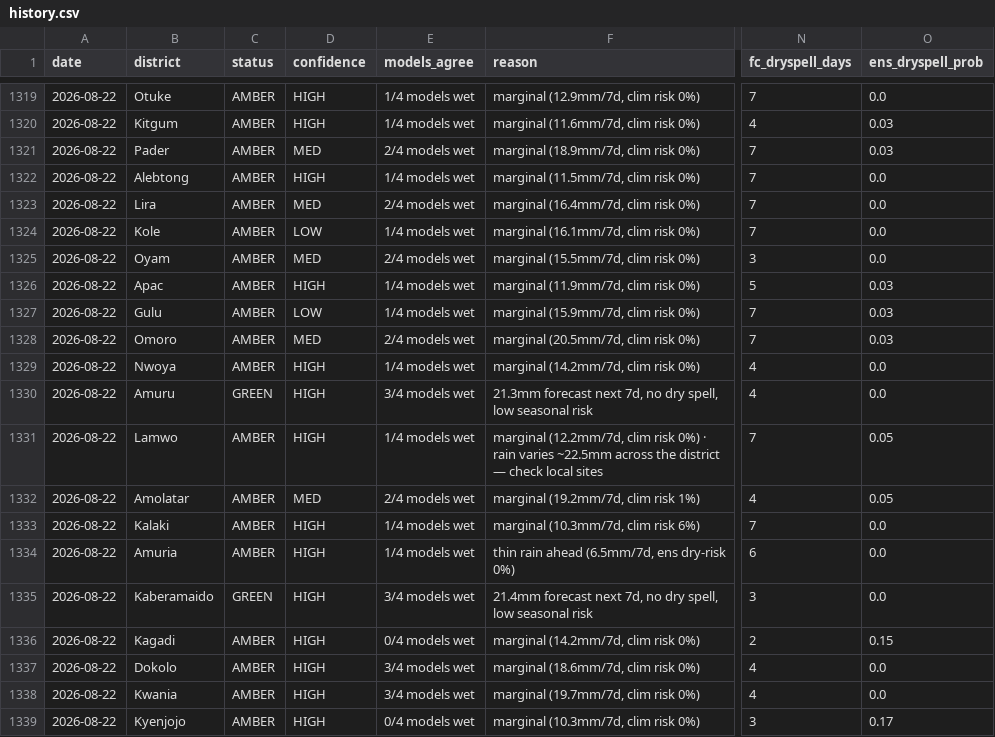
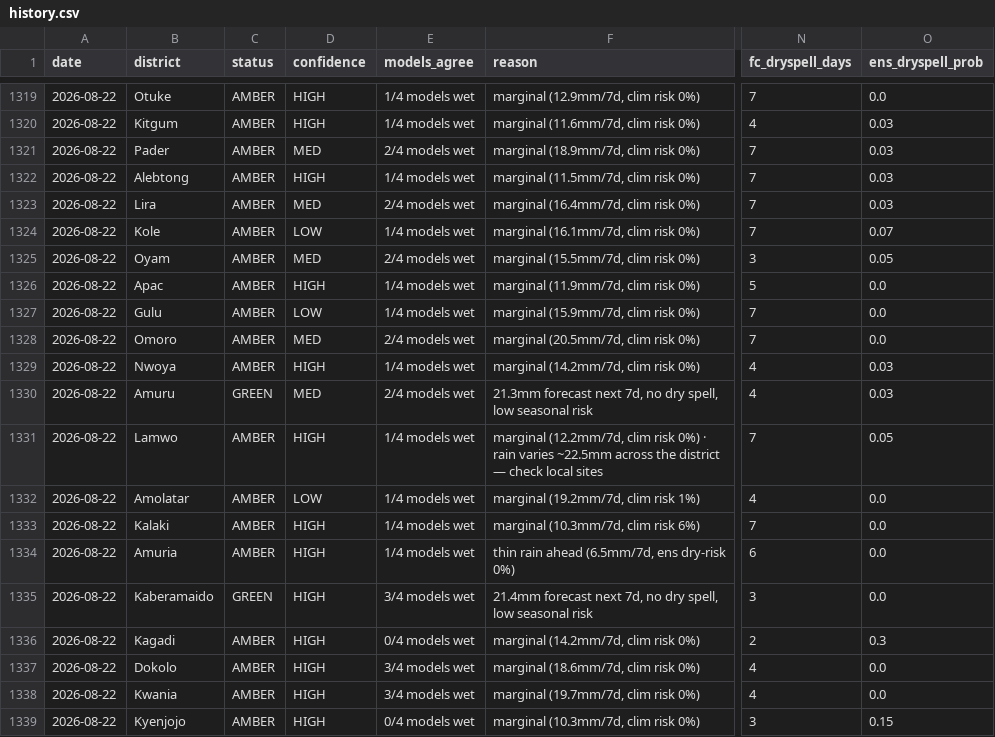
Before and after one commit to quinn-Uganda/planting-monitor, a CSV file: planting_monitor_out/history.csv, drawn as a sheet; only a part is shown, gaps mark what is left out; the diff names each change by its address in the sheet, - before the commit and + after, or states it on an @@ line.

```diff
--- a/planting_monitor_out/history.csv
+++ b/planting_monitor_out/history.csv
-O1322:O1323 (ens_dryspell_prob): 0.0
+O1322:O1323 (ens_dryspell_prob): 0.03
-O1324 (ens_dryspell_prob): 0.0
+O1324 (ens_dryspell_prob): 0.07
-O1325 (ens_dryspell_prob): 0.0
+O1325 (ens_dryspell_prob): 0.05
-O1326:O1328 (ens_dryspell_prob): 0.03
+O1326:O1328 (ens_dryspell_prob): 0.0
-O1329:O1330 (ens_dryspell_prob): 0.0
+O1329:O1330 (ens_dryspell_prob): 0.03
-D1330 (confidence): HIGH
+D1330 (confidence): MED
-E1330 (models_agree): 3/4 models wet
+E1330 (models_agree): 2/4 models wet
-D1332 (confidence): MED
+D1332 (confidence): LOW
-E1332 (models_agree): 2/4 models wet
+E1332 (models_agree): 1/4 models wet
-O1332 (ens_dryspell_prob): 0.05
+O1332 (ens_dryspell_prob): 0.0
-O1336 (ens_dryspell_prob): 0.15
+O1336 (ens_dryspell_prob): 0.3
-O1339 (ens_dryspell_prob): 0.17
+O1339 (ens_dryspell_prob): 0.15
```
Also changed, not shown: planting_monitor_out/status_today.csv, 3 other files.
